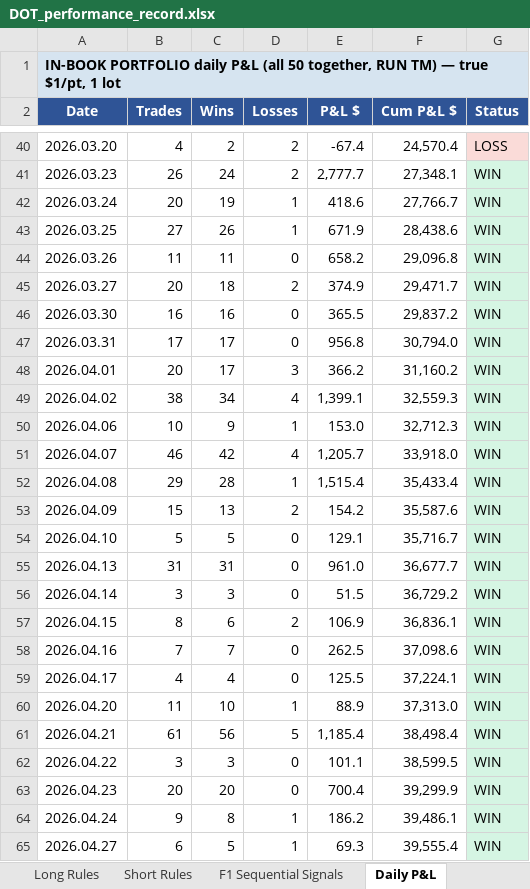
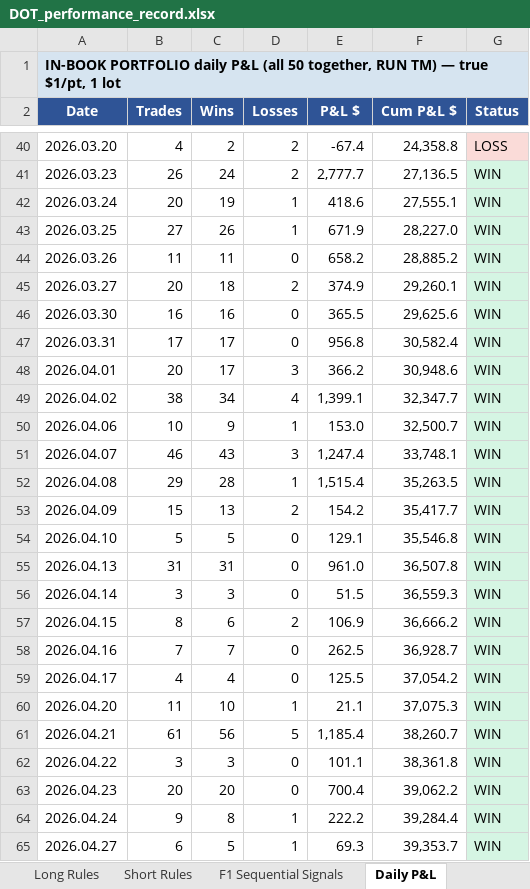
Before and after one commit to datlooms/DOT, an Excel workbook: foundational_documents/DOT_performance_record.xlsx, sheet Daily P&L, drawn as a sheet; only a part is shown, gaps mark what is left out; values as stored, in another font and other column widths than the file's, no borders; the diff covers the shown part only; the diff names each change by its address in the sheet, - before the commit and + after, or states it on an @@ line.

```diff
--- a/foundational_documents/DOT_performance_record.xlsx (sheet Daily P&L)
+++ b/foundational_documents/DOT_performance_record.xlsx (sheet Daily P&L)
-F40 (Cum P&L $): 24,570.4
+F40 (Cum P&L $): 24,358.8
-F41 (Cum P&L $): 27,348.1
+F41 (Cum P&L $): 27,136.5
-F42 (Cum P&L $): 27,766.7
+F42 (Cum P&L $): 27,555.1
-F43 (Cum P&L $): 28,438.6
+F43 (Cum P&L $): 28,227.0
-F44 (Cum P&L $): 29,096.8
+F44 (Cum P&L $): 28,885.2
-F45 (Cum P&L $): 29,471.7
+F45 (Cum P&L $): 29,260.1
-F46 (Cum P&L $): 29,837.2
+F46 (Cum P&L $): 29,625.6
-F47 (Cum P&L $): 30,794.0
+F47 (Cum P&L $): 30,582.4
-F48 (Cum P&L $): 31,160.2
+F48 (Cum P&L $): 30,948.6
-F49 (Cum P&L $): 32,559.3
+F49 (Cum P&L $): 32,347.7
-F50 (Cum P&L $): 32,712.3
+F50 (Cum P&L $): 32,500.7
-C51 (Wins): 42
+C51 (Wins): 43
-D51 (Losses): 4
+D51 (Losses): 3
-E51 (P&L $): 1,205.7
+E51 (P&L $): 1,247.4
-F51 (Cum P&L $): 33,918.0
+F51 (Cum P&L $): 33,748.1
-F52 (Cum P&L $): 35,433.4
+F52 (Cum P&L $): 35,263.5
-F53 (Cum P&L $): 35,587.6
+F53 (Cum P&L $): 35,417.7
-F54 (Cum P&L $): 35,716.7
+F54 (Cum P&L $): 35,546.8
-F55 (Cum P&L $): 36,677.7
+F55 (Cum P&L $): 36,507.8
-F56 (Cum P&L $): 36,729.2
+F56 (Cum P&L $): 36,559.3
-F57 (Cum P&L $): 36,836.1
+F57 (Cum P&L $): 36,666.2
-F58 (Cum P&L $): 37,098.6
+F58 (Cum P&L $): 36,928.7
-F59 (Cum P&L $): 37,224.1
+F59 (Cum P&L $): 37,054.2
-E60 (P&L $): 88.9
+E60 (P&L $): 21.1
-F60 (Cum P&L $): 37,313.0
+F60 (Cum P&L $): 37,075.3
-F61 (Cum P&L $): 38,498.4
+F61 (Cum P&L $): 38,260.7
-F62 (Cum P&L $): 38,599.5
+F62 (Cum P&L $): 38,361.8
-F63 (Cum P&L $): 39,299.9
+F63 (Cum P&L $): 39,062.2
-E64 (P&L $): 186.2
+E64 (P&L $): 222.2
-F64 (Cum P&L $): 39,486.1
+F64 (Cum P&L $): 39,284.4
-F65 (Cum P&L $): 39,555.4
+F65 (Cum P&L $): 39,353.7
```
Also changed, not shown: 128 edited cells elsewhere in this sheet, sheet Portfolio Summary, sheet Exit Types, sheet Architecture, 11 other files.
